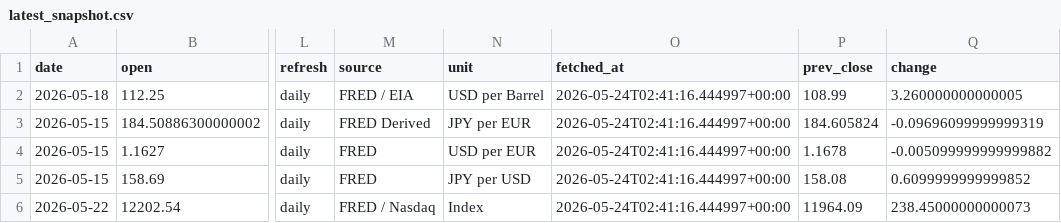
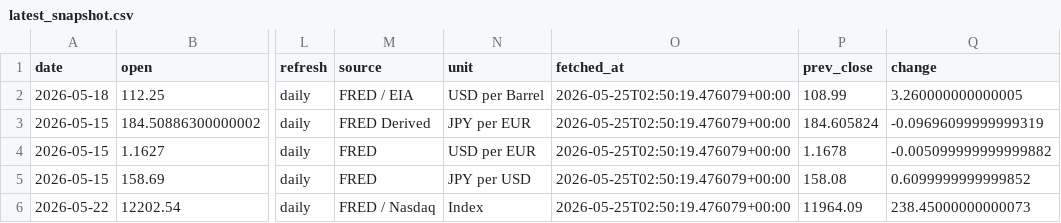
Before and after one commit to tomoki1982/Trend-Analysis, a CSV file: data/latest_snapshot.csv, drawn as a sheet; only a part is shown, gaps mark what is left out; the diff names each change by its address in the sheet, - before the commit and + after, or states it on an @@ line.

```diff
--- a/data/latest_snapshot.csv
+++ b/data/latest_snapshot.csv
-O2:O6 (fetched_at): 2026-05-24T02:41:16.444997+00:00
+O2:O6 (fetched_at): 2026-05-25T02:50:19.476079+00:00
```
